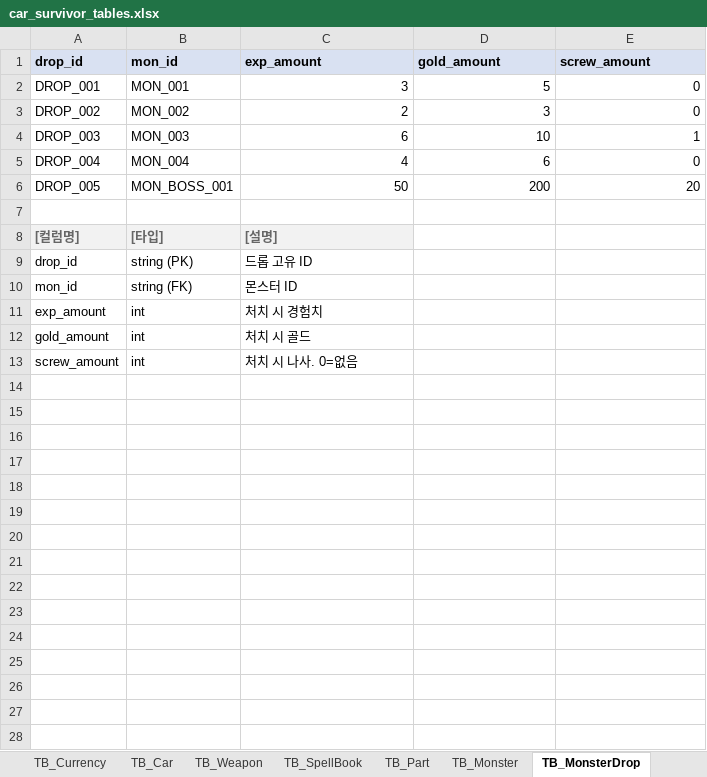
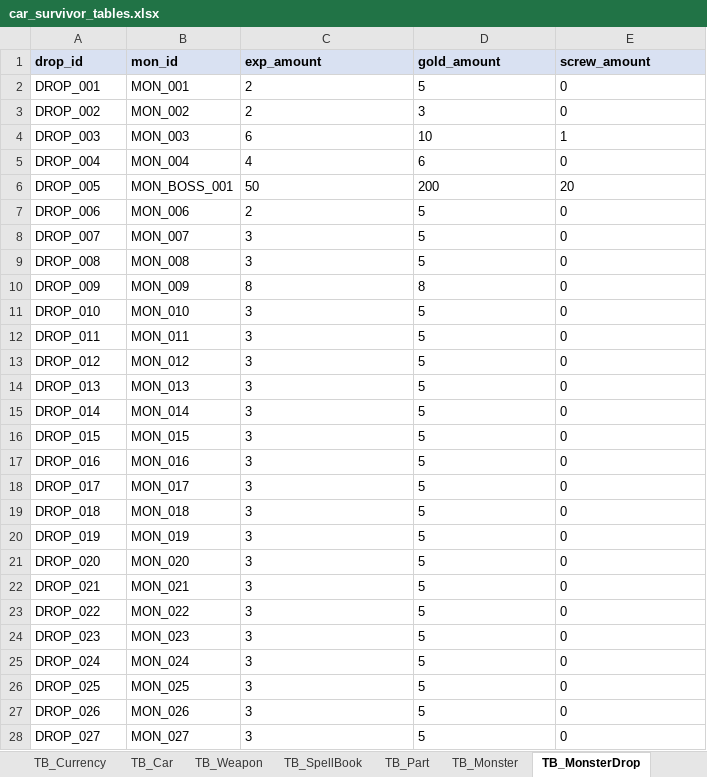
Before and after one commit to KMTsw22/CarSurvival_Plan, an Excel workbook: Table/car_survivor_tables.xlsx, sheet TB_MonsterDrop, drawn as a sheet; values as stored, in another font and other column widths than the file's, no borders; removed rows and columns are numbered as before the commit, all else as after; the diff names each change by its address in the sheet, - before the commit and + after, or states it on an @@ line.

```diff
--- a/Table/car_survivor_tables.xlsx (sheet TB_MonsterDrop)
+++ b/Table/car_survivor_tables.xlsx (sheet TB_MonsterDrop)
-C2 (exp_amount): 3
+C2 (exp_amount): 2
-C2:E6 alignment: right
+C2:E6 alignment: left
-row 7: (empty)
+row 7: DROP_006 | MON_006 | 2 | 5 | 0
-row 8: [컬럼명] | [타입] | [설명]
-row 9: drop_id | string (PK) | 드롭 고유 ID
-row 10: mon_id | string (FK) | 몬스터 ID
-row 11: exp_amount | int | 처치 시 경험치
-row 12: gold_amount | int | 처치 시 골드
-row 13: screw_amount | int | 처치 시 나사. 0=없음
+row 8: DROP_007 | MON_007 | 3 | 5 | 0
+row 9: DROP_008 | MON_008 | 3 | 5 | 0
+row 10: DROP_009 | MON_009 | 8 | 8 | 0
+row 11: DROP_010 | MON_010 | 3 | 5 | 0
+row 12: DROP_011 | MON_011 | 3 | 5 | 0
+row 13: DROP_012 | MON_012 | 3 | 5 | 0
+row 14: DROP_013 | MON_013 | 3 | 5 | 0
+row 15: DROP_014 | MON_014 | 3 | 5 | 0
+row 16: DROP_015 | MON_015 | 3 | 5 | 0
+row 17: DROP_016 | MON_016 | 3 | 5 | 0
+row 18: DROP_017 | MON_017 | 3 | 5 | 0
+row 19: DROP_018 | MON_018 | 3 | 5 | 0
+row 20: DROP_019 | MON_019 | 3 | 5 | 0
+row 21: DROP_020 | MON_020 | 3 | 5 | 0
+row 22: DROP_021 | MON_021 | 3 | 5 | 0
+row 23: DROP_022 | MON_022 | 3 | 5 | 0
+row 24: DROP_023 | MON_023 | 3 | 5 | 0
+row 25: DROP_024 | MON_024 | 3 | 5 | 0
+row 26: DROP_025 | MON_025 | 3 | 5 | 0
+row 27: DROP_026 | MON_026 | 3 | 5 | 0
+row 28: DROP_027 | MON_027 | 3 | 5 | 0
```
Also changed, not shown: sheet TB_Wave, sheet TB_Monster, sheet TB_Weapon, sheet TB_SpellBook, sheet TB_Car, other sheet tabs.
